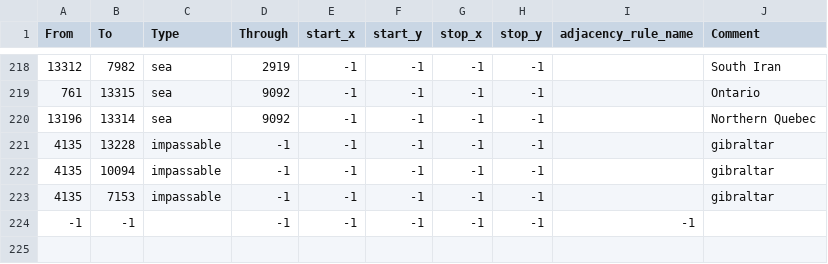
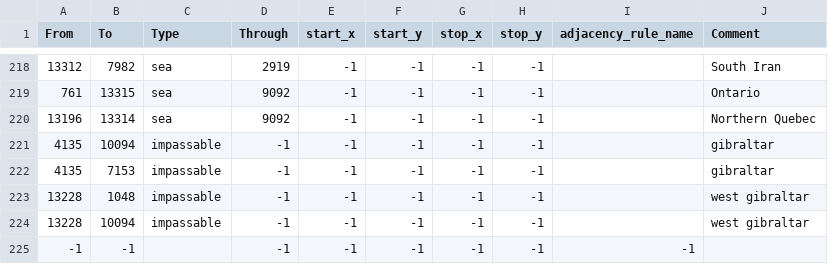
Before and after one commit to AGA2020/LBREVIVAL, a CSV file: map/adjacencies.csv, drawn as a sheet; only a part is shown, gaps mark what is left out.

Commit message:
gibraltar çift state

```diff
--- a/map/adjacencies.csv
+++ b/map/adjacencies.csv
@@ -220,5 +220,6 @@ From;To;Type;Through;start_x;start_y;stop_x;stop_y;adjacency_rule_name;Comment
 13196;13314;sea;9092;-1;-1;-1;-1;;Northern Quebec
-4135;13228;impassable;-1;-1;-1;-1;-1;;gibraltar
 4135;10094;impassable;-1;-1;-1;-1;-1;;gibraltar
 4135;7153;impassable;-1;-1;-1;-1;-1;;gibraltar
+13228;1048;impassable;-1;-1;-1;-1;-1;;west gibraltar
+13228;10094;impassable;-1;-1;-1;-1;-1;;west gibraltar
 -1;-1;;-1;-1;-1;-1;-1;-1
```
Also changed, not shown: 7 other files.
